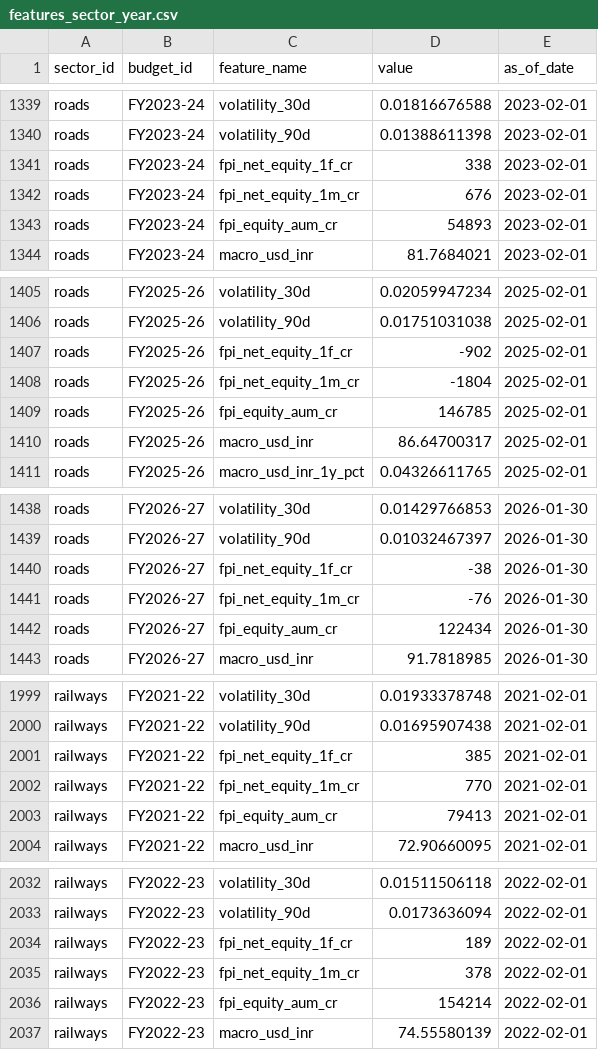
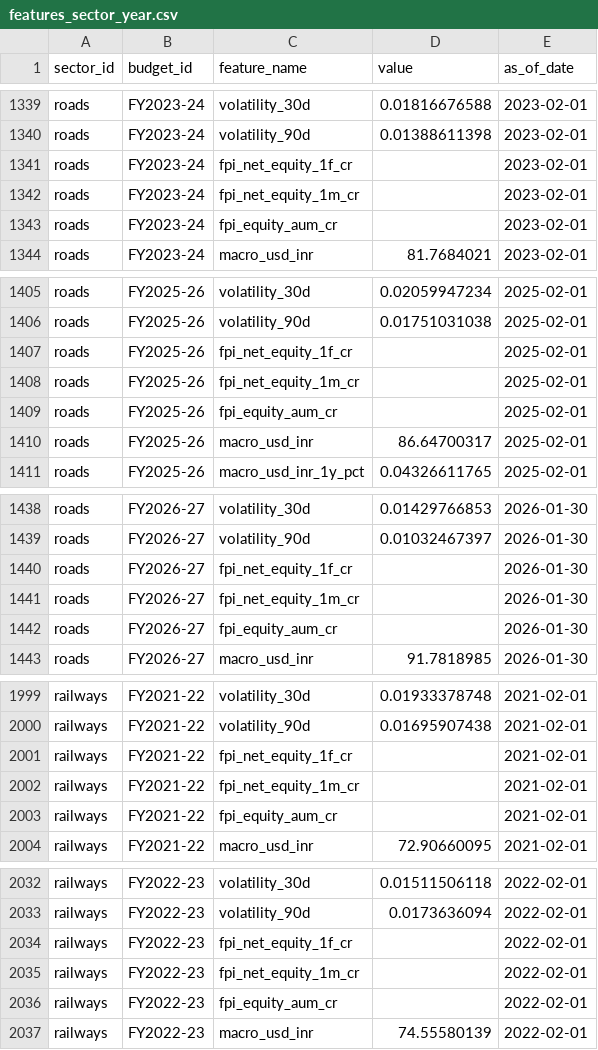
Before and after one commit to akshitaaa11/arth-drishti, a CSV file: data/csv/features_sector_year.csv, drawn as a sheet; only a part is shown, gaps mark what is left out; the diff covers the shown part only.

```diff
--- a/data/csv/features_sector_year.csv
+++ b/data/csv/features_sector_year.csv
@@ -1340,5 +1340,5 @@ roads,FY2023-24,volatility_30d,0.01816676588,2023-02-01
 roads,FY2023-24,volatility_90d,0.01388611398,2023-02-01
-roads,FY2023-24,fpi_net_equity_1f_cr,338,2023-02-01
-roads,FY2023-24,fpi_net_equity_1m_cr,676,2023-02-01
-roads,FY2023-24,fpi_equity_aum_cr,54893,2023-02-01
+roads,FY2023-24,fpi_net_equity_1f_cr,,2023-02-01
+roads,FY2023-24,fpi_net_equity_1m_cr,,2023-02-01
+roads,FY2023-24,fpi_equity_aum_cr,,2023-02-01
 roads,FY2023-24,macro_usd_inr,81.7684021,2023-02-01
@@ -1406,5 +1406,5 @@ roads,FY2025-26,volatility_30d,0.02059947234,2025-02-01
 roads,FY2025-26,volatility_90d,0.01751031038,2025-02-01
-roads,FY2025-26,fpi_net_equity_1f_cr,-902,2025-02-01
-roads,FY2025-26,fpi_net_equity_1m_cr,-1804,2025-02-01
-roads,FY2025-26,fpi_equity_aum_cr,146785,2025-02-01
+roads,FY2025-26,fpi_net_equity_1f_cr,,2025-02-01
+roads,FY2025-26,fpi_net_equity_1m_cr,,2025-02-01
+roads,FY2025-26,fpi_equity_aum_cr,,2025-02-01
 roads,FY2025-26,macro_usd_inr,86.64700317,2025-02-01
@@ -1439,5 +1439,5 @@ roads,FY2026-27,volatility_30d,0.01429766853,2026-01-30
 roads,FY2026-27,volatility_90d,0.01032467397,2026-01-30
-roads,FY2026-27,fpi_net_equity_1f_cr,-38,2026-01-30
-roads,FY2026-27,fpi_net_equity_1m_cr,-76,2026-01-30
-roads,FY2026-27,fpi_equity_aum_cr,122434,2026-01-30
+roads,FY2026-27,fpi_net_equity_1f_cr,,2026-01-30
+roads,FY2026-27,fpi_net_equity_1m_cr,,2026-01-30
+roads,FY2026-27,fpi_equity_aum_cr,,2026-01-30
 roads,FY2026-27,macro_usd_inr,91.7818985,2026-01-30
@@ -2000,5 +2000,5 @@ railways,FY2021-22,volatility_30d,0.01933378748,2021-02-01
 railways,FY2021-22,volatility_90d,0.01695907438,2021-02-01
-railways,FY2021-22,fpi_net_equity_1f_cr,385,2021-02-01
-railways,FY2021-22,fpi_net_equity_1m_cr,770,2021-02-01
-railways,FY2021-22,fpi_equity_aum_cr,79413,2021-02-01
+railways,FY2021-22,fpi_net_equity_1f_cr,,2021-02-01
+railways,FY2021-22,fpi_net_equity_1m_cr,,2021-02-01
+railways,FY2021-22,fpi_equity_aum_cr,,2021-02-01
 railways,FY2021-22,macro_usd_inr,72.90660095,2021-02-01
@@ -2033,5 +2033,5 @@ railways,FY2022-23,volatility_30d,0.01511506118,2022-02-01
 railways,FY2022-23,volatility_90d,0.0173636094,2022-02-01
-railways,FY2022-23,fpi_net_equity_1f_cr,189,2022-02-01
-railways,FY2022-23,fpi_net_equity_1m_cr,378,2022-02-01
-railways,FY2022-23,fpi_equity_aum_cr,154214,2022-02-01
+railways,FY2022-23,fpi_net_equity_1f_cr,,2022-02-01
+railways,FY2022-23,fpi_net_equity_1m_cr,,2022-02-01
+railways,FY2022-23,fpi_equity_aum_cr,,2022-02-01
 railways,FY2022-23,macro_usd_inr,74.55580139,2022-02-01
```
Also changed, not shown: 130 edited cells elsewhere in this file, data/csv/features_sector_year_wide.csv, 10 other files.
